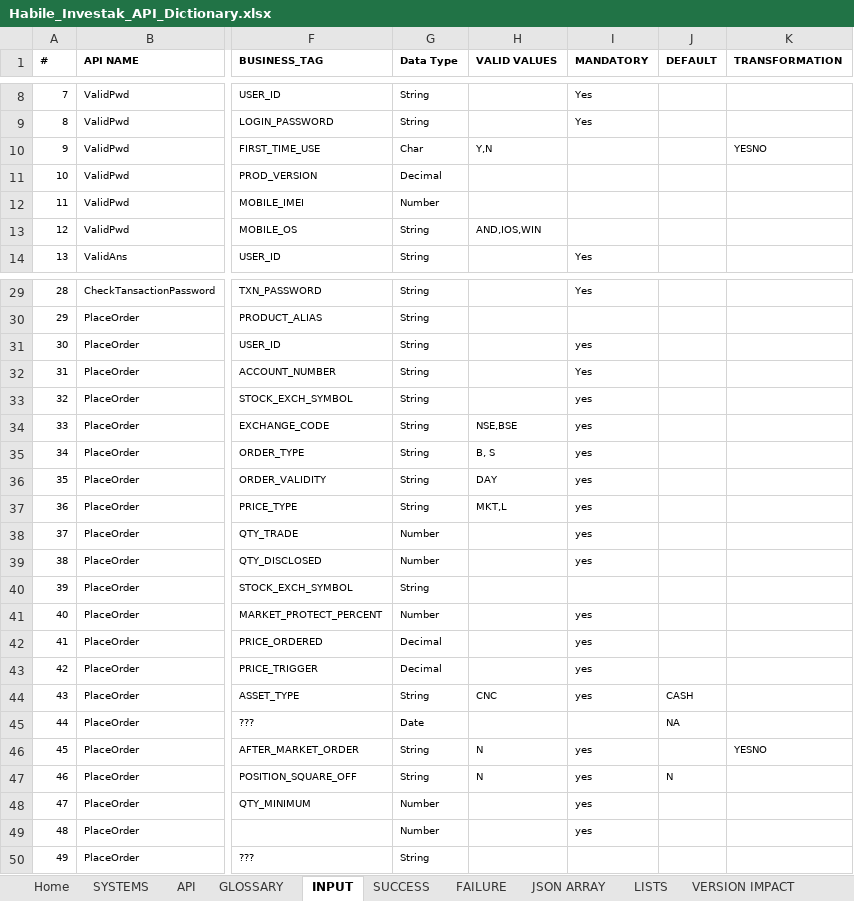
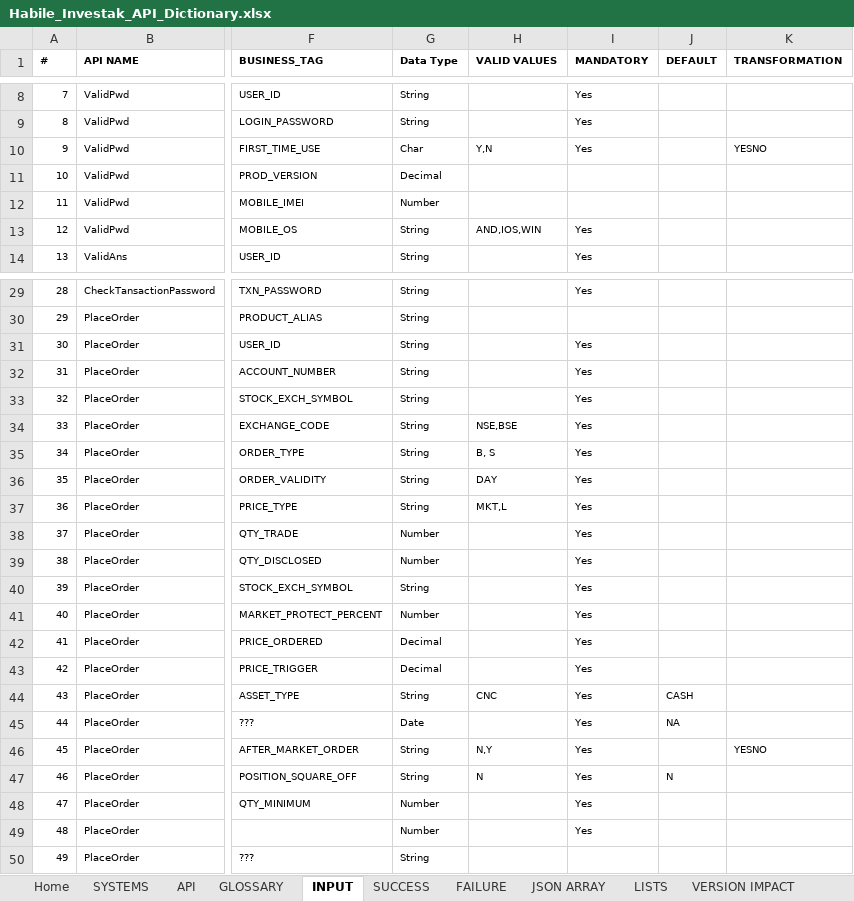
Before and after one commit to HabileInvestak/api_handler, an Excel workbook: api_handler_app/Habile_Investak_API_Dictionary.xlsx, sheet INPUT, drawn as a sheet; only a part is shown, gaps mark what is left out; values as stored, in another font and other column widths than the file's, no borders; table styles not drawn; the diff names each change by its address in the sheet, - before the commit and + after, or states it on an @@ line.

```diff
--- a/api_handler_app/Habile_Investak_API_Dictionary.xlsx (sheet INPUT)
+++ b/api_handler_app/Habile_Investak_API_Dictionary.xlsx (sheet INPUT)
-I10 (MANDATORY): (empty)
+I10 (MANDATORY): Yes
-I13 (MANDATORY): (empty)
+I13 (MANDATORY): Yes
-I31 (MANDATORY): yes
+I31 (MANDATORY): Yes
-I33:I39 (MANDATORY): yes
+I33:I39 (MANDATORY): Yes
-I40 (MANDATORY): (empty)
+I40 (MANDATORY): Yes
-I41:I44 (MANDATORY): yes
+I41:I44 (MANDATORY): Yes
-I45 (MANDATORY): (empty)
+I45 (MANDATORY): Yes
-H46 (VALID VALUES): N
+H46 (VALID VALUES): N,Y
-I46:I49 (MANDATORY): yes
+I46:I49 (MANDATORY): Yes
```
Also changed, not shown: sheet JSON ARRAY, sheet SUCCESS, sheet FAILURE, hidden cells, 7 other files.
